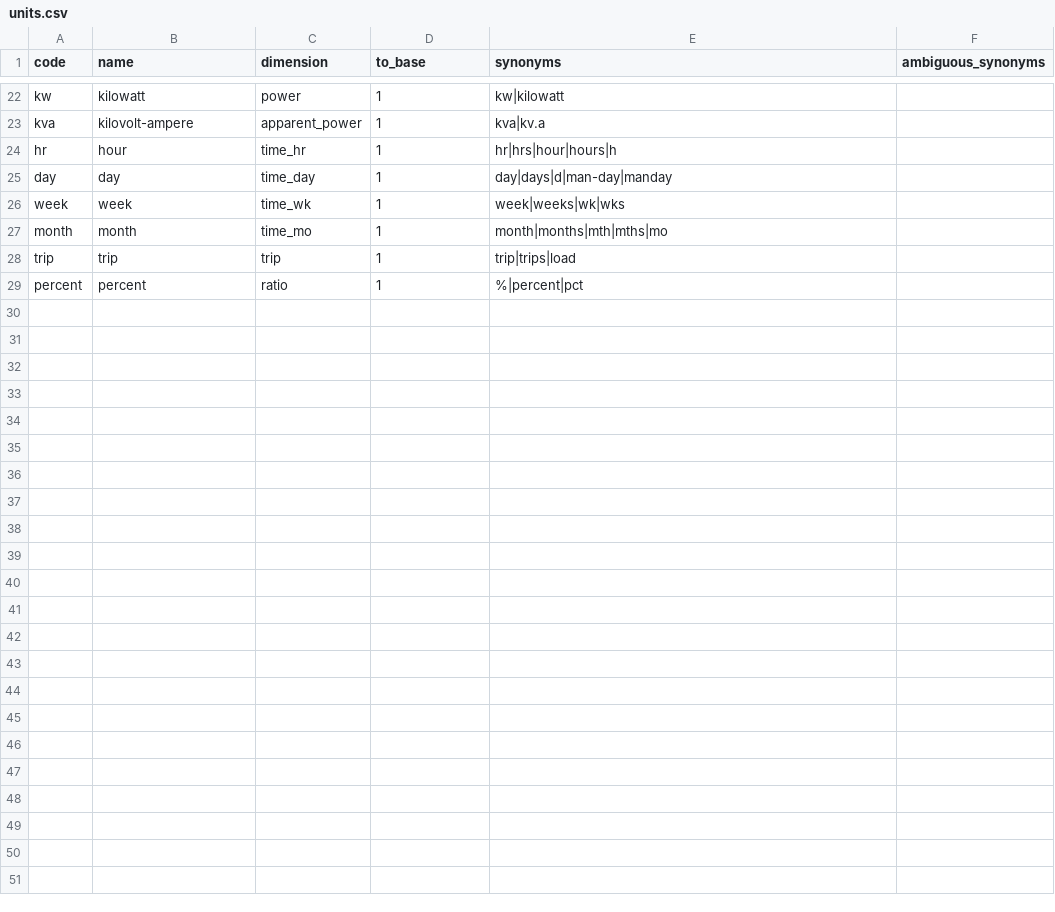
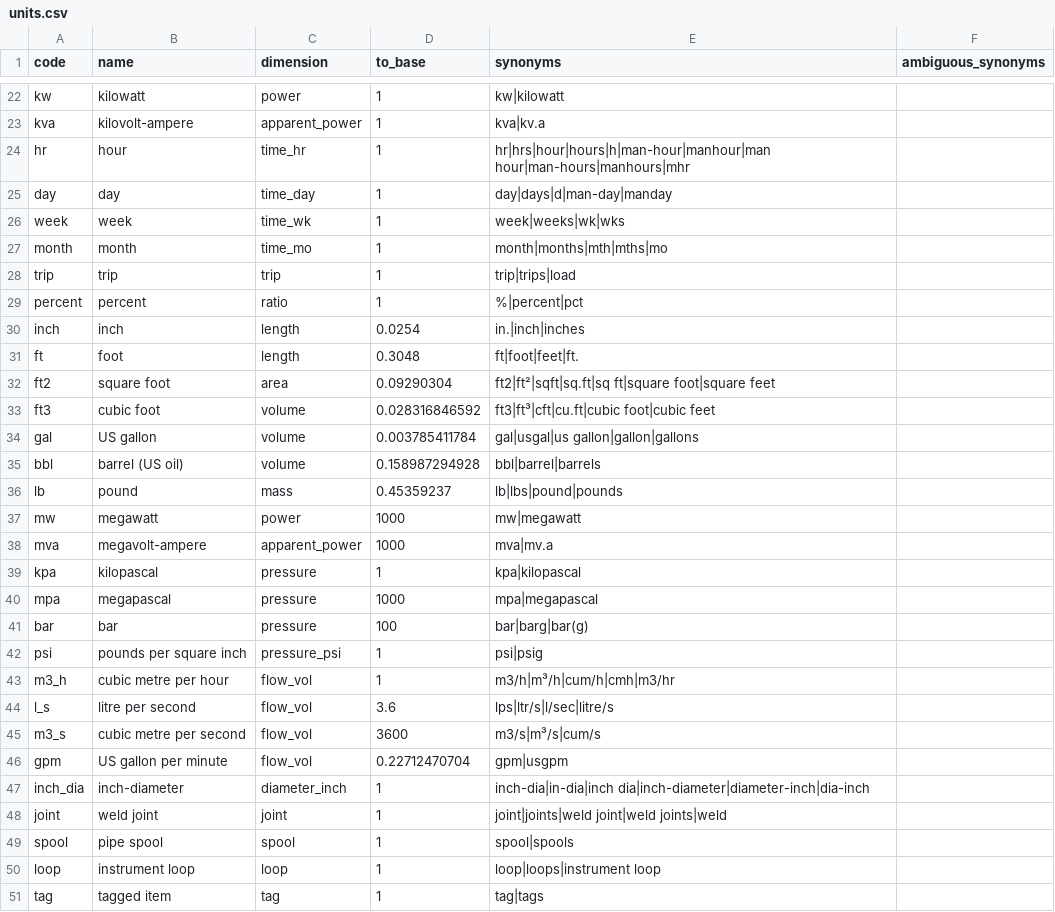
Before and after one commit to Imaad12/costestimator, a CSV file: data/units/units.csv, drawn as a sheet; only a part is shown, gaps mark what is left out.

```diff
--- a/data/units/units.csv
+++ b/data/units/units.csv
@@ -23,3 +23,3 @@ kw,kilowatt,power,1,kw|kilowatt,
 kva,kilovolt-ampere,apparent_power,1,kva|kv.a,
-hr,hour,time_hr,1,hr|hrs|hour|hours|h,
+hr,hour,time_hr,1,hr|hrs|hour|hours|h|man-hour|manhour|man hour|man-hours|manhours|mhr,
 day,day,time_day,1,day|days|d|man-day|manday,
@@ -29 +29,23 @@ trip,trip,trip,1,trip|trips|load,
 percent,percent,ratio,1,%|percent|pct,
+inch,inch,length,0.0254,in.|inch|inches,
+ft,foot,length,0.3048,ft|foot|feet|ft.,
+ft2,square foot,area,0.09290304,ft2|ft²|sqft|sq.ft|sq ft|square foot|square feet,
+ft3,cubic foot,volume,0.028316846592,ft3|ft³|cft|cu.ft|cubic foot|cubic feet,
+gal,US gallon,volume,0.003785411784,gal|usgal|us gallon|gallon|gallons,
+bbl,barrel (US oil),volume,0.158987294928,bbl|barrel|barrels,
+lb,pound,mass,0.45359237,lb|lbs|pound|pounds,
+mw,megawatt,power,1000,mw|megawatt,
+mva,megavolt-ampere,apparent_power,1000,mva|mv.a,
+kpa,kilopascal,pressure,1,kpa|kilopascal,
+mpa,megapascal,pressure,1000,mpa|megapascal,
+bar,bar,pressure,100,bar|barg|bar(g),
+psi,pounds per square inch,pressure_psi,1,psi|psig,
+m3_h,cubic metre per hour,flow_vol,1,m3/h|m³/h|cum/h|cmh|m3/hr,
+l_s,litre per second,flow_vol,3.6,lps|ltr/s|l/sec|litre/s,
+m3_s,cubic metre per second,flow_vol,3600,m3/s|m³/s|cum/s,
+gpm,US gallon per minute,flow_vol,0.22712470704,gpm|usgpm,
+inch_dia,inch-diameter,diameter_inch,1,inch-dia|in-dia|inch dia|inch-diameter|diameter-inch|dia-inch,
+joint,weld joint,joint,1,joint|joints|weld joint|weld joints|weld,
+spool,pipe spool,spool,1,spool|spools,
+loop,instrument loop,loop,1,loop|loops|instrument loop,
+tag,tagged item,tag,1,tag|tags,
```
Also changed, not shown: 11 other files.
